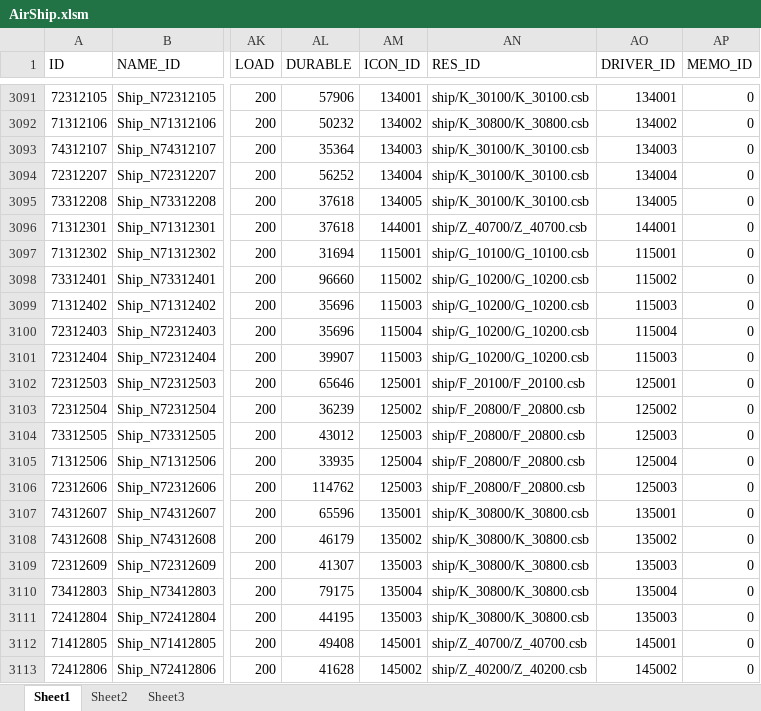
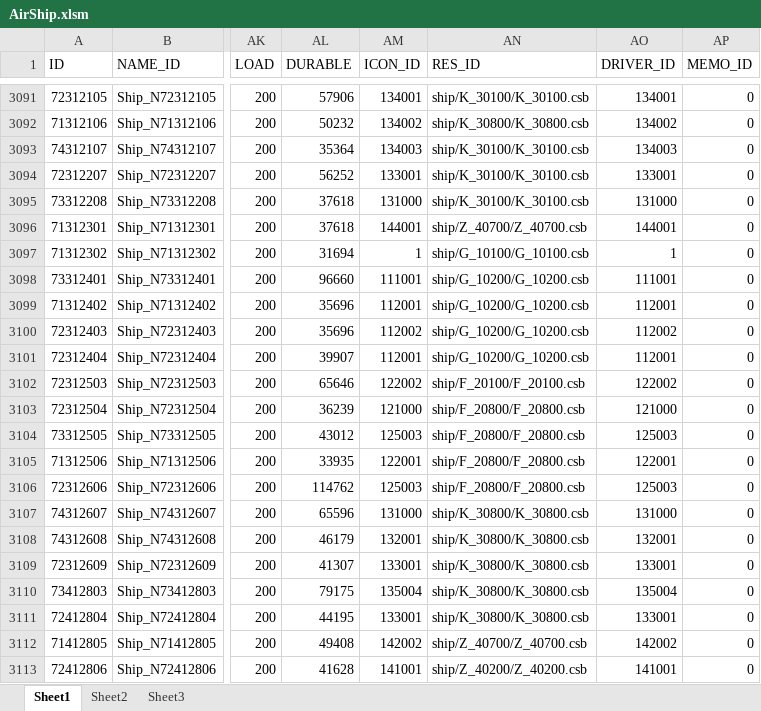
Before and after one commit to sijin1992/PL3, an Excel workbook: Design/AirShip.xlsm, sheet Sheet1, drawn as a sheet; only a part is shown, gaps mark what is left out; values as stored, in another font and other column widths than the file's, no cell formats; charts and pictures and conditional formats and table styles not drawn; the diff covers the shown part only; the diff names each change by its address in the sheet, - before the commit and + after, or states it on an @@ line.

```diff
--- a/Design/AirShip.xlsm (sheet Sheet1)
+++ b/Design/AirShip.xlsm (sheet Sheet1)
-AM3094 (ICON_ID): 134004
+AM3094 (ICON_ID): 133001
-AO3094 (DRIVER_ID): 134004
+AO3094 (DRIVER_ID): 133001
-AM3095 (ICON_ID): 134005
+AM3095 (ICON_ID): 131000
-AO3095 (DRIVER_ID): 134005
+AO3095 (DRIVER_ID): 131000
-AM3097 (ICON_ID): 115001
+AM3097 (ICON_ID): 1
-AO3097 (DRIVER_ID): 115001
+AO3097 (DRIVER_ID): 1
-AM3098 (ICON_ID): 115002
+AM3098 (ICON_ID): 111001
-AO3098 (DRIVER_ID): 115002
+AO3098 (DRIVER_ID): 111001
-AM3099 (ICON_ID): 115003
+AM3099 (ICON_ID): 112001
-AO3099 (DRIVER_ID): 115003
+AO3099 (DRIVER_ID): 112001
-AM3100 (ICON_ID): 115004
+AM3100 (ICON_ID): 112002
-AO3100 (DRIVER_ID): 115004
+AO3100 (DRIVER_ID): 112002
-AM3101 (ICON_ID): 115003
+AM3101 (ICON_ID): 112001
-AO3101 (DRIVER_ID): 115003
+AO3101 (DRIVER_ID): 112001
-AM3102 (ICON_ID): 125001
+AM3102 (ICON_ID): 122002
-AO3102 (DRIVER_ID): 125001
+AO3102 (DRIVER_ID): 122002
-AM3103 (ICON_ID): 125002
+AM3103 (ICON_ID): 121000
-AO3103 (DRIVER_ID): 125002
+AO3103 (DRIVER_ID): 121000
-AM3105 (ICON_ID): 125004
+AM3105 (ICON_ID): 122001
-AO3105 (DRIVER_ID): 125004
+AO3105 (DRIVER_ID): 122001
-AM3107 (ICON_ID): 135001
+AM3107 (ICON_ID): 131000
-AO3107 (DRIVER_ID): 135001
+AO3107 (DRIVER_ID): 131000
-AM3108 (ICON_ID): 135002
+AM3108 (ICON_ID): 132001
-AO3108 (DRIVER_ID): 135002
+AO3108 (DRIVER_ID): 132001
-AM3109 (ICON_ID): 135003
+AM3109 (ICON_ID): 133001
-AO3109 (DRIVER_ID): 135003
+AO3109 (DRIVER_ID): 133001
-AM3111 (ICON_ID): 135003
+AM3111 (ICON_ID): 133001
-AO3111 (DRIVER_ID): 135003
+AO3111 (DRIVER_ID): 133001
-AM3112 (ICON_ID): 145001
+AM3112 (ICON_ID): 142002
-AO3112 (DRIVER_ID): 145001
+AO3112 (DRIVER_ID): 142002
-AM3113 (ICON_ID): 145002
+AM3113 (ICON_ID): 141001
-AO3113 (DRIVER_ID): 145002
+AO3113 (DRIVER_ID): 141001
```
Also changed, not shown: 397 edited cells elsewhere in this sheet, cell formats, charts or pictures, 33 other files.
